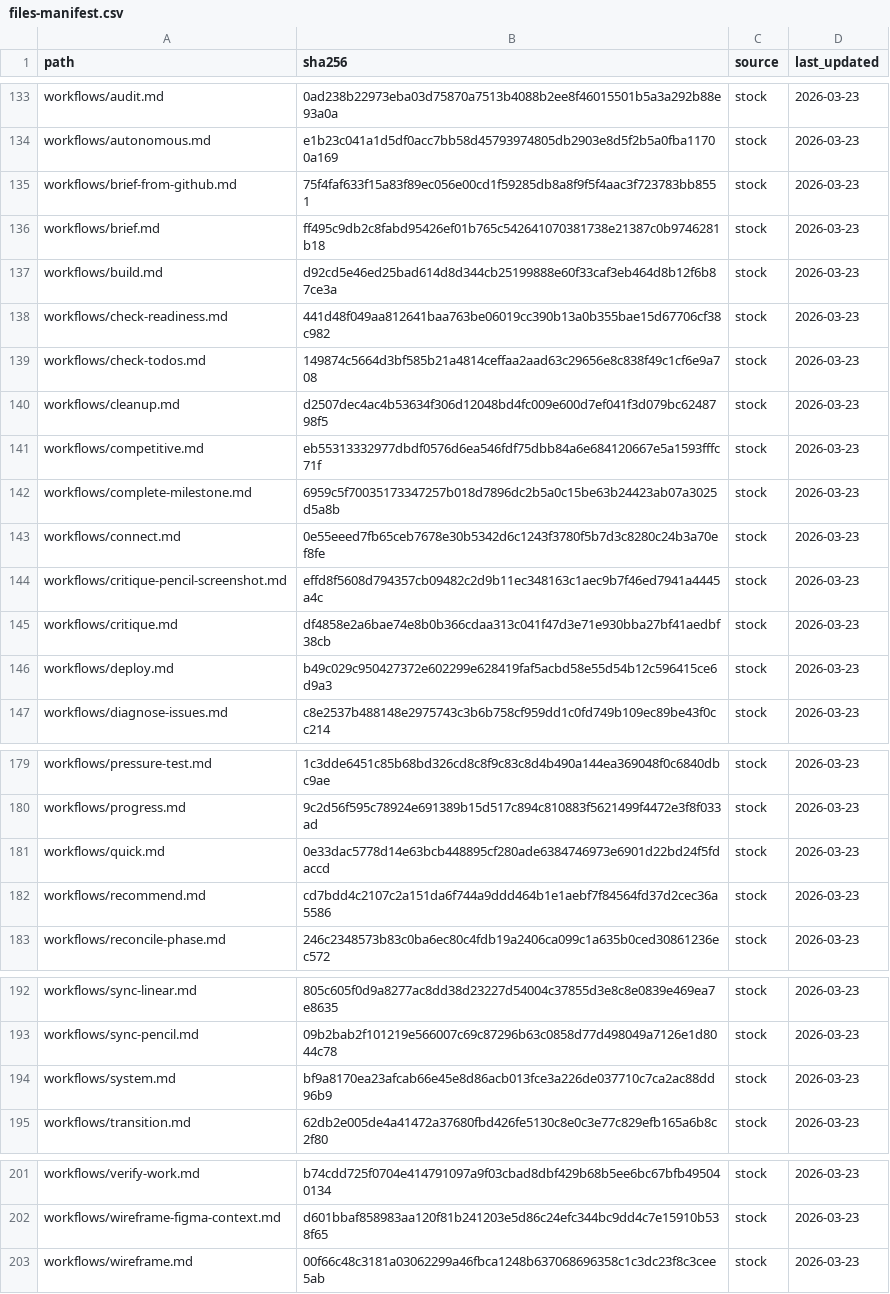
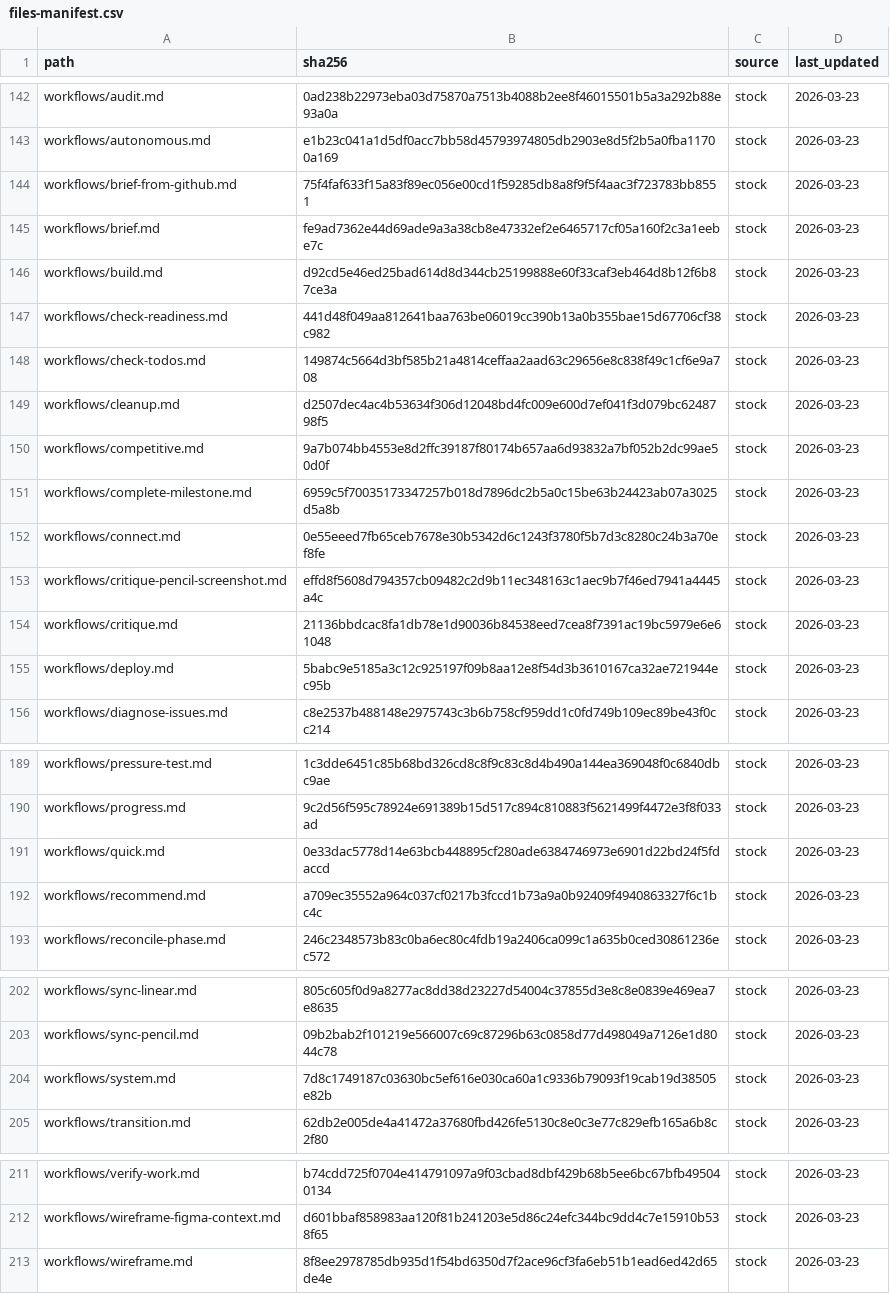
Before and after one commit to Grey-Altr/pde, a CSV file: .planning/config/files-manifest.csv, drawn as a sheet; only a part is shown, gaps mark what is left out; the diff covers the shown part only.

```diff
--- a/.planning/config/files-manifest.csv
+++ b/.planning/config/files-manifest.csv
@@ -135,3 +144,3 @@ workflows/autonomous.md,e1b23c041a1d5df0acc7bb58d45793974805db2903e8d5f2b5a0fba1
 workflows/brief-from-github.md,75f4faf633f15a83f89ec056e00cd1f59285db8a8f9f5f4aac3f723783bb8551,stock,2026-03-23
-workflows/brief.md,ff495c9db2c8fabd95426ef01b765c542641070381738e21387c0b9746281b18,stock,2026-03-23
+workflows/brief.md,fe9ad7362e44d69ade9a3a38cb8e47332ef2e6465717cf05a160f2c3a1eebe7c,stock,2026-03-23
 workflows/build.md,d92cd5e46ed25bad614d8d344cb25199888e60f33caf3eb464d8b12f6b87ce3a,stock,2026-03-23
@@ -140,3 +149,3 @@ workflows/check-todos.md,149874c5664d3bf585b21a4814ceffaa2aad63c29656e8c838f49c1
 workflows/cleanup.md,d2507dec4ac4b53634f306d12048bd4fc009e600d7ef041f3d079bc6248798f5,stock,2026-03-23
-workflows/competitive.md,eb55313332977dbdf0576d6ea546fdf75dbb84a6e684120667e5a1593fffc71f,stock,2026-03-23
+workflows/competitive.md,9a7b074bb4553e8d2ffc39187f80174b657aa6d93832a7bf052b2dc99ae50d0f,stock,2026-03-23
 workflows/complete-milestone.md,6959c5f70035173347257b018d7896dc2b5a0c15be63b24423ab07a3025d5a8b,stock,2026-03-23
@@ -144,4 +153,4 @@ workflows/connect.md,0e55eeed7fb65ceb7678e30b5342d6c1243f3780f5b7d3c8280c24b3a70
 workflows/critique-pencil-screenshot.md,effd8f5608d794357cb09482c2d9b11ec348163c1aec9b7f46ed7941a4445a4c,stock,2026-03-23
-workflows/critique.md,df4858e2a6bae74e8b0b366cdaa313c041f47d3e71e930bba27bf41aedbf38cb,stock,2026-03-23
-workflows/deploy.md,b49c029c950427372e602299e628419faf5acbd58e55d54b12c596415ce6d9a3,stock,2026-03-23
+workflows/critique.md,21136bbdcac8fa1db78e1d90036b84538eed7cea8f7391ac19bc5979e6e61048,stock,2026-03-23
+workflows/deploy.md,5babc9e5185a3c12c925197f09b8aa12e8f54d3b3610167ca32ae721944ec95b,stock,2026-03-23
 workflows/diagnose-issues.md,c8e2537b488148e2975743c3b6b758cf959dd1c0fd749b109ec89be43f0cc214,stock,2026-03-23
@@ -181,3 +191,3 @@ workflows/progress.md,9c2d56f595c78924e691389b15d517c894c810883f5621499f4472e3f8
 workflows/quick.md,0e33dac5778d14e63bcb448895cf280ade6384746973e6901d22bd24f5fdaccd,stock,2026-03-23
-workflows/recommend.md,cd7bdd4c2107c2a151da6f744a9ddd464b1e1aebf7f84564fd37d2cec36a5586,stock,2026-03-23
+workflows/recommend.md,a709ec35552a964c037cf0217b3fccd1b73a9a0b92409f4940863327f6c1bc4c,stock,2026-03-23
 workflows/reconcile-phase.md,246c2348573b83c0ba6ec80c4fdb19a2406ca099c1a635b0ced30861236ec572,stock,2026-03-23
@@ -193,3 +203,3 @@ workflows/sync-linear.md,805c605f0d9a8277ac8dd38d23227d54004c37855d3e8c8e0839e46
 workflows/sync-pencil.md,09b2bab2f101219e566007c69c87296b63c0858d77d498049a7126e1d8044c78,stock,2026-03-23
-workflows/system.md,bf9a8170ea23afcab66e45e8d86acb013fce3a226de037710c7ca2ac88dd96b9,stock,2026-03-23
+workflows/system.md,7d8c1749187c03630bc5ef616e030ca60a1c9336b79093f19cab19d38505e82b,stock,2026-03-23
 workflows/transition.md,62db2e005de4a41472a37680fbd426fe5130c8e0c3e77c829efb165a6b8c2f80,stock,2026-03-23
@@ -202,2 +212,2 @@ workflows/verify-work.md,b74cdd725f0704e414791097a9f03cbad8dbf429b68b5ee6bc67bfb
 workflows/wireframe-figma-context.md,d601bbaf858983aa120f81b241203e5d86c24efc344bc9dd4c7e15910b538f65,stock,2026-03-23
-workflows/wireframe.md,00f66c48c3181a03062299a46fbca1248b637068696358c1c3dc23f8c3cee5ab,stock,2026-03-23
+workflows/wireframe.md,8f8ee2978785db935d1f54bd6350d7f2ace96cf3fa6eb51b1ead6ed42d65de4e,stock,2026-03-23
```
Also changed, not shown: 10 added rows and 10 edited cells elsewhere in this file, 3 other files.
